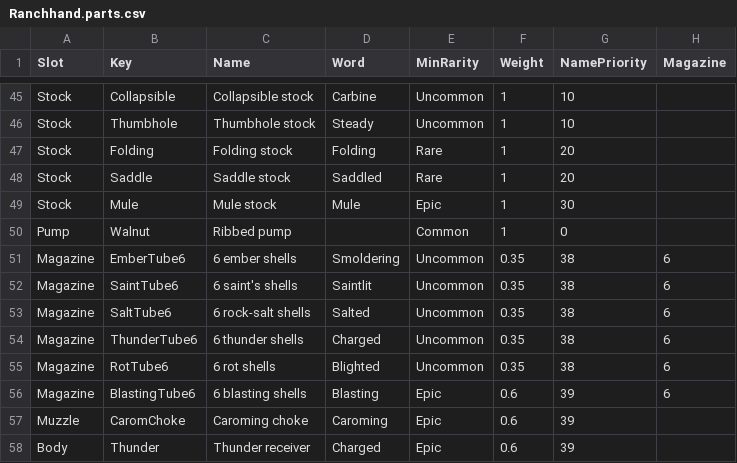
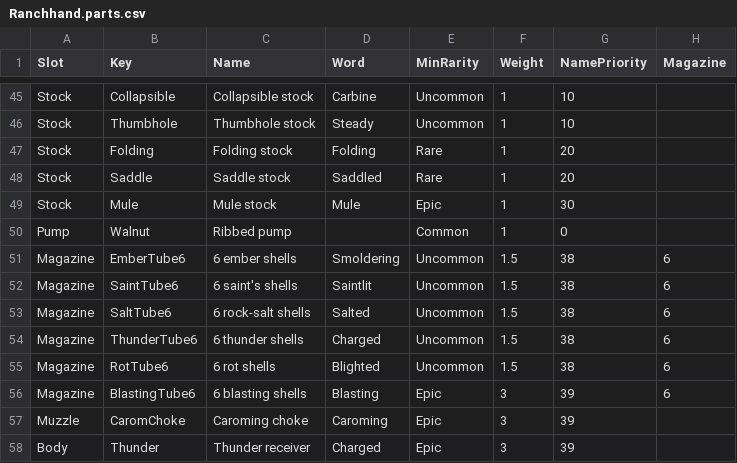
Before and after one commit to peytoncrouch8-ux/AI_Looter_Shooter, a CSV file: Art/Models/Weapons/Ranchhand.parts.csv, drawn as a sheet; only a part is shown, gaps mark what is left out; the diff names each change by its address in the sheet, - before the commit and + after, or states it on an @@ line.

```diff
--- a/Art/Models/Weapons/Ranchhand.parts.csv
+++ b/Art/Models/Weapons/Ranchhand.parts.csv
-F51:F55 (Weight): 0.35
+F51:F55 (Weight): 1.5
-F56:F58 (Weight): 0.6
+F56:F58 (Weight): 3
```
Also changed, not shown: Art/Models/Weapons/Bullpup.parts.csv, Art/Models/Weapons/Drover.parts.csv, 28 other files.
